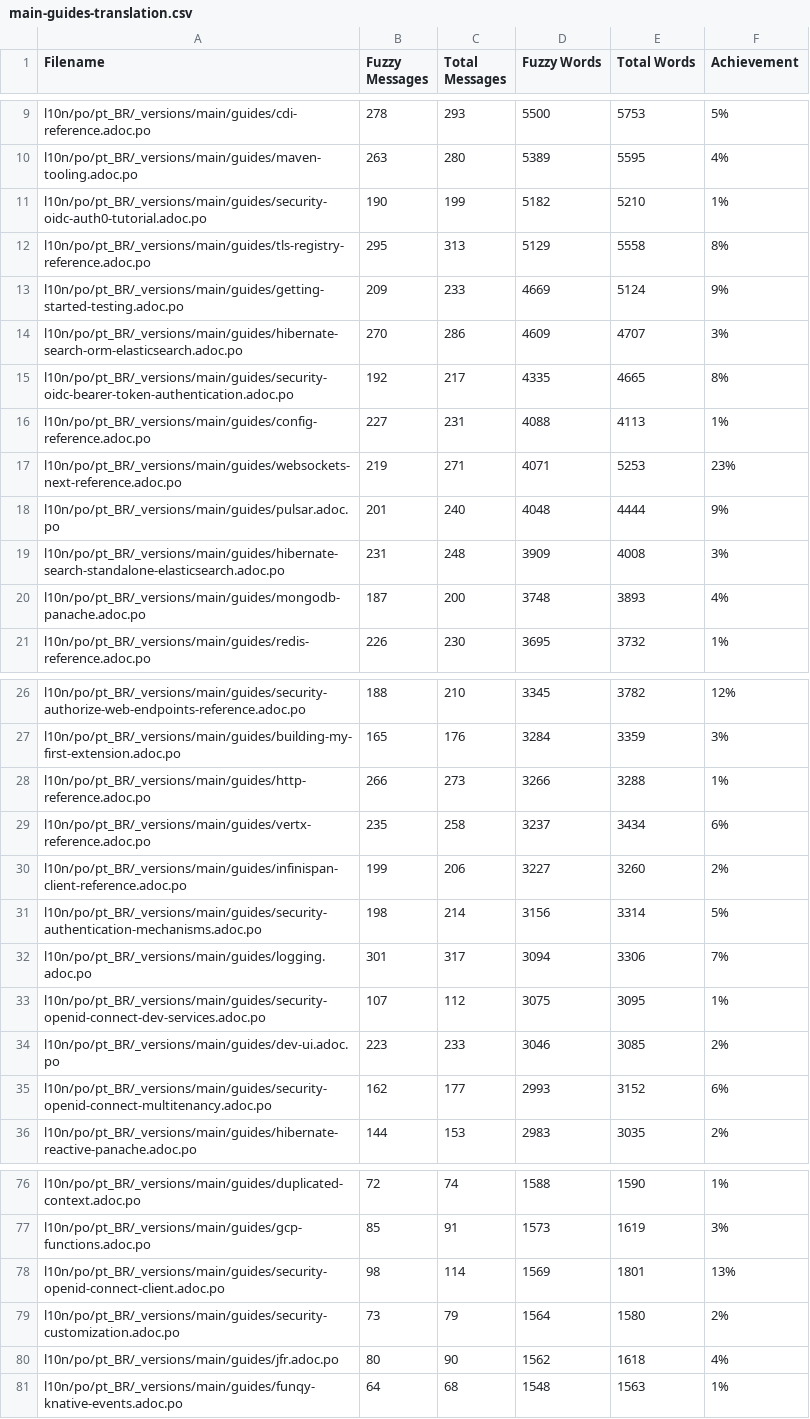
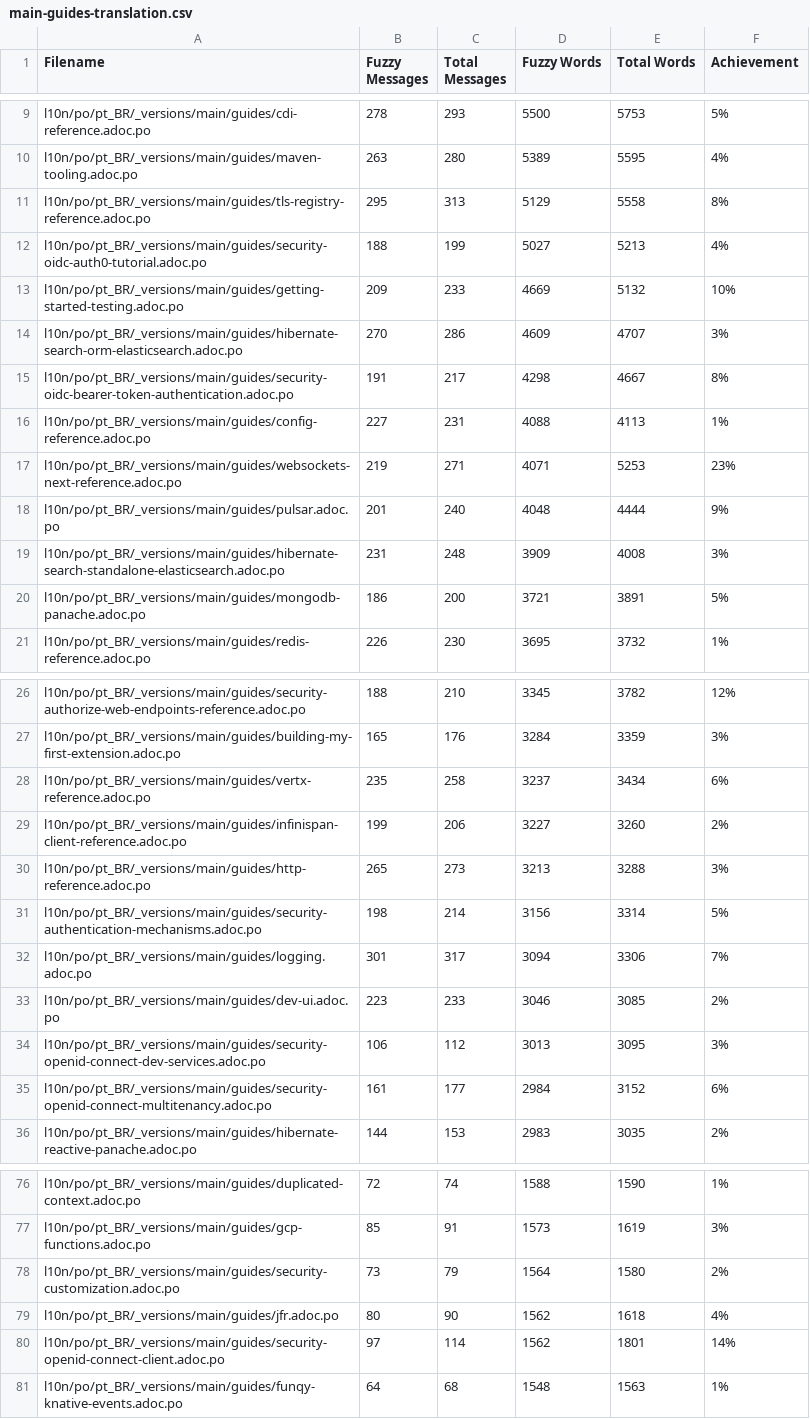
Before and after one commit to quarkusio/pt.quarkus.io, a CSV file: l10n/stats/main-guides-translation.csv, drawn as a sheet; only a part is shown, gaps mark what is left out; the diff covers the shown part only.

Commit message:
Update translation stats

```diff
--- a/l10n/stats/main-guides-translation.csv
+++ b/l10n/stats/main-guides-translation.csv
@@ -10,7 +10,7 @@ l10n/po/pt_BR/_versions/main/guides/cdi-reference.adoc.po, 278, 293, 5500, 5753,
 l10n/po/pt_BR/_versions/main/guides/maven-tooling.adoc.po, 263, 280, 5389, 5595, 4%
-l10n/po/pt_BR/_versions/main/guides/security-oidc-auth0-tutorial.adoc.po, 190, 199, 5182, 5210, 1%
 l10n/po/pt_BR/_versions/main/guides/tls-registry-reference.adoc.po, 295, 313, 5129, 5558, 8%
-l10n/po/pt_BR/_versions/main/guides/getting-started-testing.adoc.po, 209, 233, 4669, 5124, 9%
+l10n/po/pt_BR/_versions/main/guides/security-oidc-auth0-tutorial.adoc.po, 188, 199, 5027, 5213, 4%
+l10n/po/pt_BR/_versions/main/guides/getting-started-testing.adoc.po, 209, 233, 4669, 5132, 10%
 l10n/po/pt_BR/_versions/main/guides/hibernate-search-orm-elasticsearch.adoc.po, 270, 286, 4609, 4707, 3%
-l10n/po/pt_BR/_versions/main/guides/security-oidc-bearer-token-authentication.adoc.po, 192, 217, 4335, 4665, 8%
+l10n/po/pt_BR/_versions/main/guides/security-oidc-bearer-token-authentication.adoc.po, 191, 217, 4298, 4667, 8%
 l10n/po/pt_BR/_versions/main/guides/config-reference.adoc.po, 227, 231, 4088, 4113, 1%
@@ -19,3 +19,3 @@ l10n/po/pt_BR/_versions/main/guides/pulsar.adoc.po, 201, 240, 4048, 4444, 9%
 l10n/po/pt_BR/_versions/main/guides/hibernate-search-standalone-elasticsearch.adoc.po, 231, 248, 3909, 4008, 3%
-l10n/po/pt_BR/_versions/main/guides/mongodb-panache.adoc.po, 187, 200, 3748, 3893, 4%
+l10n/po/pt_BR/_versions/main/guides/mongodb-panache.adoc.po, 186, 200, 3721, 3891, 5%
 l10n/po/pt_BR/_versions/main/guides/redis-reference.adoc.po, 226, 230, 3695, 3732, 1%
@@ -27,10 +27,10 @@ l10n/po/pt_BR/_versions/main/guides/security-authorize-web-endpoints-reference.a
 l10n/po/pt_BR/_versions/main/guides/building-my-first-extension.adoc.po, 165, 176, 3284, 3359, 3%
-l10n/po/pt_BR/_versions/main/guides/http-reference.adoc.po, 266, 273, 3266, 3288, 1%
 l10n/po/pt_BR/_versions/main/guides/vertx-reference.adoc.po, 235, 258, 3237, 3434, 6%
 l10n/po/pt_BR/_versions/main/guides/infinispan-client-reference.adoc.po, 199, 206, 3227, 3260, 2%
+l10n/po/pt_BR/_versions/main/guides/http-reference.adoc.po, 265, 273, 3213, 3288, 3%
 l10n/po/pt_BR/_versions/main/guides/security-authentication-mechanisms.adoc.po, 198, 214, 3156, 3314, 5%
 l10n/po/pt_BR/_versions/main/guides/logging.adoc.po, 301, 317, 3094, 3306, 7%
-l10n/po/pt_BR/_versions/main/guides/security-openid-connect-dev-services.adoc.po, 107, 112, 3075, 3095, 1%
 l10n/po/pt_BR/_versions/main/guides/dev-ui.adoc.po, 223, 233, 3046, 3085, 2%
-l10n/po/pt_BR/_versions/main/guides/security-openid-connect-multitenancy.adoc.po, 162, 177, 2993, 3152, 6%
+l10n/po/pt_BR/_versions/main/guides/security-openid-connect-dev-services.adoc.po, 106, 112, 3013, 3095, 3%
+l10n/po/pt_BR/_versions/main/guides/security-openid-connect-multitenancy.adoc.po, 161, 177, 2984, 3152, 6%
 l10n/po/pt_BR/_versions/main/guides/hibernate-reactive-panache.adoc.po, 144, 153, 2983, 3035, 2%
@@ -77,5 +77,5 @@ l10n/po/pt_BR/_versions/main/guides/duplicated-context.adoc.po, 72, 74, 1588, 15
 l10n/po/pt_BR/_versions/main/guides/gcp-functions.adoc.po, 85, 91, 1573, 1619, 3%
-l10n/po/pt_BR/_versions/main/guides/security-openid-connect-client.adoc.po, 98, 114, 1569, 1801, 13%
 l10n/po/pt_BR/_versions/main/guides/security-customization.adoc.po, 73, 79, 1564, 1580, 2%
 l10n/po/pt_BR/_versions/main/guides/jfr.adoc.po, 80, 90, 1562, 1618, 4%
+l10n/po/pt_BR/_versions/main/guides/security-openid-connect-client.adoc.po, 97, 114, 1562, 1801, 14%
 l10n/po/pt_BR/_versions/main/guides/funqy-knative-events.adoc.po, 64, 68, 1548, 1563, 1%
```
Also changed, not shown: 2 added rows, 2 removed rows and 19 edited cells elsewhere in this file, l10n/stats/misc-translation.csv.
